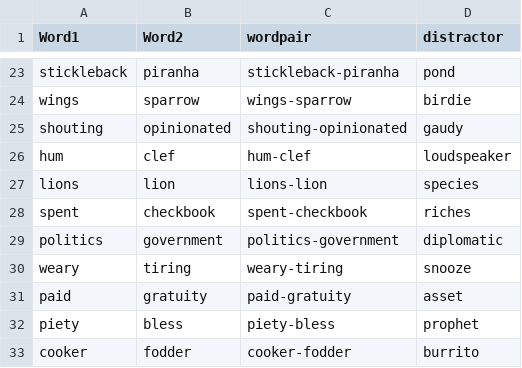
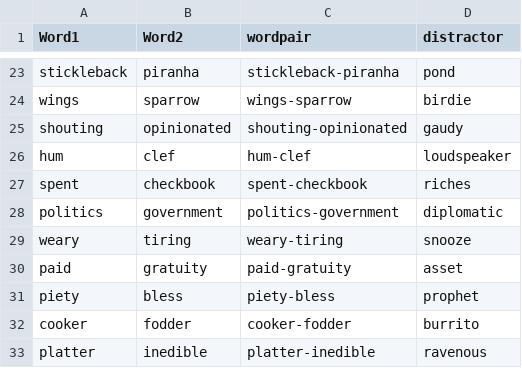
Before and after one commit to thelexiconlab/value-probability-study, a CSV file: data/targets.csv, drawn as a sheet; only a part is shown, gaps mark what is left out; the shorter side is filled out with more unchanged rows; the diff names each change by its address in the sheet, - before the commit and + after, or states it on an @@ line.

Commit message:
clues2

```diff
--- a/data/targets.csv
+++ b/data/targets.csv
-row 27: lions | lion | lions-lion | species
```
